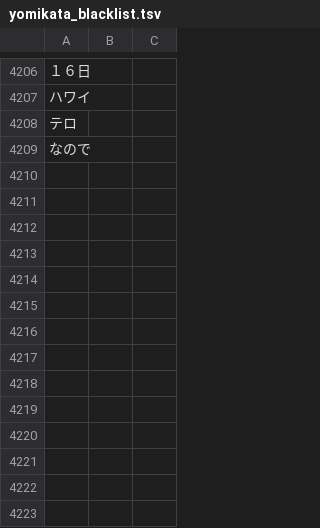
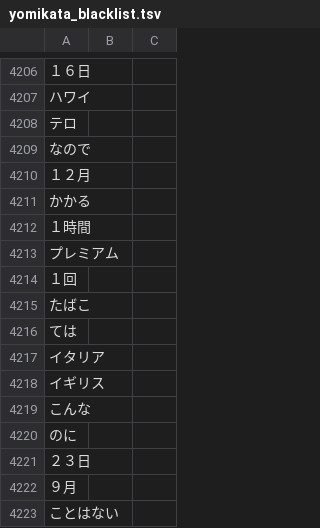
Before and after one commit to attilammagyar/jp-flashcards, a TSV file: skritter/yomikata_blacklist.tsv, drawn as a sheet; only a part is shown, gaps mark what is left out; the diff names each change by its address in the sheet, - before the commit and + after, or states it on an @@ line.

```diff
--- a/skritter/yomikata_blacklist.tsv
+++ b/skritter/yomikata_blacklist.tsv
+row 4210: １２月
+row 4211: かかる
+row 4212: １時間
+row 4213: プレミアム
+row 4214: １回
+row 4215: たばこ
+row 4216: ては
+row 4217: イタリア
+row 4218: イギリス
+row 4219: こんな
+row 4220: のに
+row 4221: ２３日
+row 4222: ９月
+row 4223: ことはない
```
Also changed, not shown: skritter/skritter.my_list.tsv.
